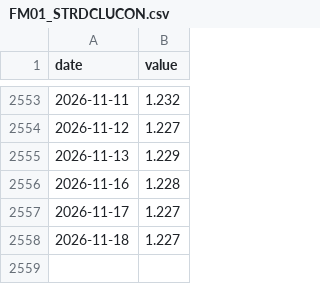
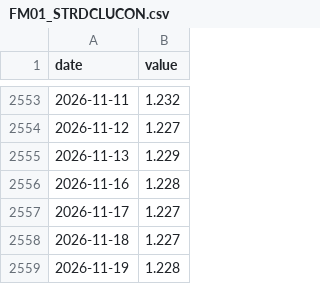
Before and after one commit to git-san-934/portal, a CSV file: boj-stats/pipeline/data/FM01_STRDCLUCON.csv, drawn as a sheet; only a part is shown, gaps mark what is left out; the diff names each change by its address in the sheet, - before the commit and + after, or states it on an @@ line.

```diff
--- a/boj-stats/pipeline/data/FM01_STRDCLUCON.csv
+++ b/boj-stats/pipeline/data/FM01_STRDCLUCON.csv
+row 2559: 2026-11-19 | 1.228
```
Also changed, not shown: boj-stats/pipeline/data/FM08_FXERD31.csv, boj-stats/pipeline/reports/boj_news.csv, 16 other files.
